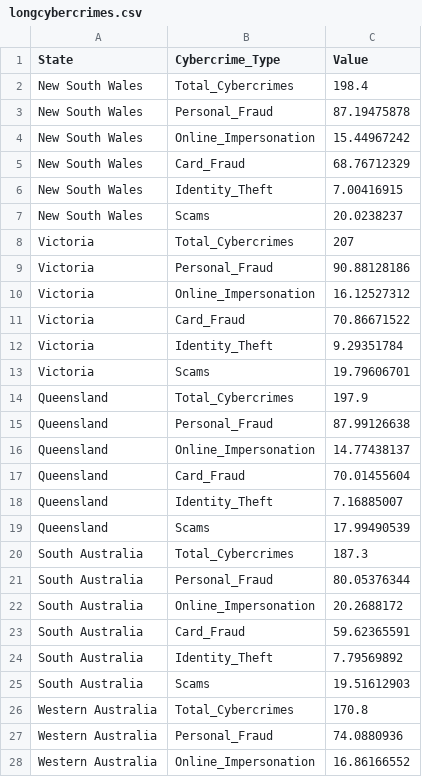
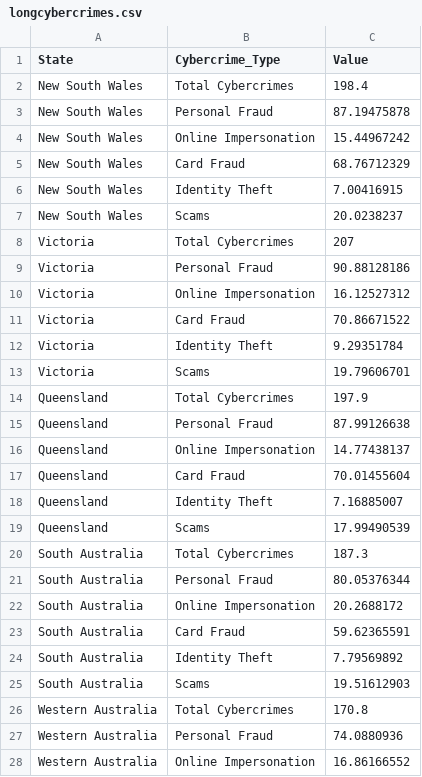
Before and after one commit to KrispinMartin/3179, a CSV file: data/longcybercrimes.csv, drawn as a sheet; only a part is shown; the diff covers the shown part only.

```diff
--- a/data/longcybercrimes.csv
+++ b/data/longcybercrimes.csv
@@ -1,28 +1,28 @@
 State,Cybercrime_Type,Value
-New South Wales,Total_Cybercrimes,198.4
-New South Wales,Personal_Fraud,87.19475878
-New South Wales,Online_Impersonation,15.44967242
-New South Wales,Card_Fraud,68.76712329
-New South Wales,Identity_Theft,7.00416915
+New South Wales,Total Cybercrimes,198.4
+New South Wales,Personal Fraud,87.19475878
+New South Wales,Online Impersonation,15.44967242
+New South Wales,Card Fraud,68.76712329
+New South Wales,Identity Theft,7.00416915
 New South Wales,Scams,20.0238237
-Victoria,Total_Cybercrimes,207
-Victoria,Personal_Fraud,90.88128186
-Victoria,Online_Impersonation,16.12527312
-Victoria,Card_Fraud,70.86671522
-Victoria,Identity_Theft,9.29351784
+Victoria,Total Cybercrimes,207
+Victoria,Personal Fraud,90.88128186
+Victoria,Online Impersonation,16.12527312
+Victoria,Card Fraud,70.86671522
+Victoria,Identity Theft,9.29351784
 Victoria,Scams,19.79606701
-Queensland,Total_Cybercrimes,197.9
-Queensland,Personal_Fraud,87.99126638
-Queensland,Online_Impersonation,14.77438137
-Queensland,Card_Fraud,70.01455604
-Queensland,Identity_Theft,7.16885007
+Queensland,Total Cybercrimes,197.9
+Queensland,Personal Fraud,87.99126638
+Queensland,Online Impersonation,14.77438137
+Queensland,Card Fraud,70.01455604
+Queensland,Identity Theft,7.16885007
 Queensland,Scams,17.99490539
-South Australia,Total_Cybercrimes,187.3
-South Australia,Personal_Fraud,80.05376344
-South Australia,Online_Impersonation,20.2688172
-South Australia,Card_Fraud,59.62365591
-South Australia,Identity_Theft,7.79569892
+South Australia,Total Cybercrimes,187.3
+South Australia,Personal Fraud,80.05376344
+South Australia,Online Impersonation,20.2688172
+South Australia,Card Fraud,59.62365591
+South Australia,Identity Theft,7.79569892
 South Australia,Scams,19.51612903
-Western Australia,Total_Cybercrimes,170.8
-Western Australia,Personal_Fraud,74.0880936
-Western Australia,Online_Impersonation,16.86166552
+Western Australia,Total Cybercrimes,170.8
+Western Australia,Personal Fraud,74.0880936
+Western Australia,Online Impersonation,16.86166552
```
Also changed, not shown: 17 edited cells elsewhere in this file, 1 other file.
